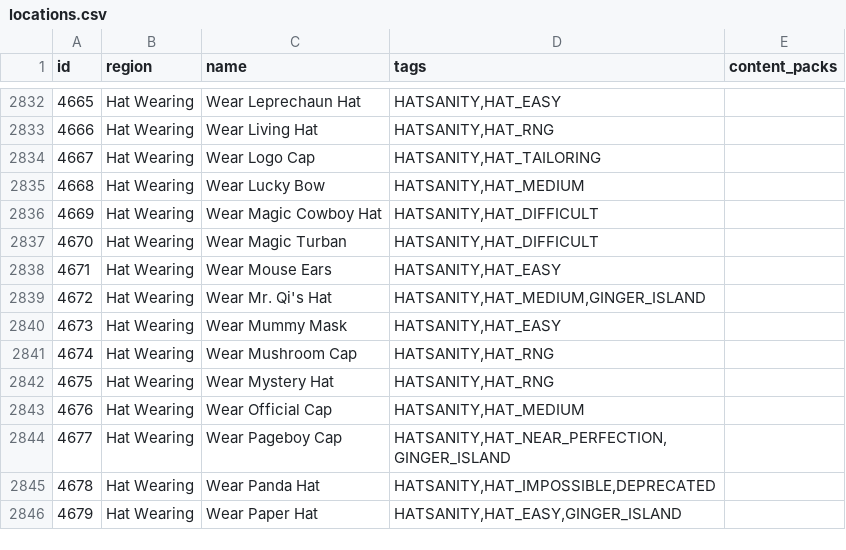
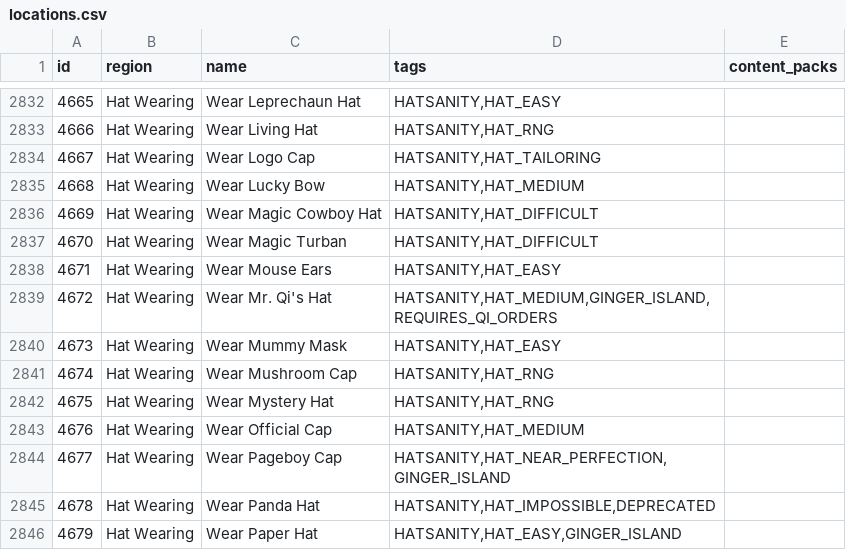
Before and after one commit to agilbert1412/Archipelago, a CSV file: worlds/stardew_valley/data/locations.csv, drawn as a sheet; only a part is shown, gaps mark what is left out.

Commit message:
- Implemented currencies in content packs

```diff
--- a/worlds/stardew_valley/data/locations.csv
+++ b/worlds/stardew_valley/data/locations.csv
@@ -2838,3 +2838,3 @@ id,region,name,tags,content_packs
 4671,Hat Wearing,Wear Mouse Ears,"HATSANITY,HAT_EASY",
-4672,Hat Wearing,Wear Mr. Qi's Hat,"HATSANITY,HAT_MEDIUM,GINGER_ISLAND",
+4672,Hat Wearing,Wear Mr. Qi's Hat,"HATSANITY,HAT_MEDIUM,GINGER_ISLAND,REQUIRES_QI_ORDERS",
 4673,Hat Wearing,Wear Mummy Mask,"HATSANITY,HAT_EASY",
```
Also changed, not shown: 12 other files.
